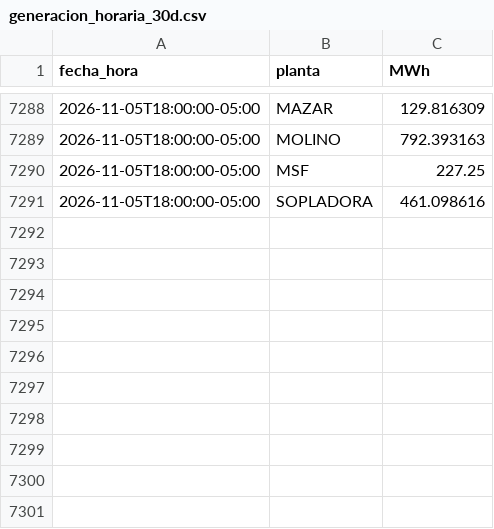
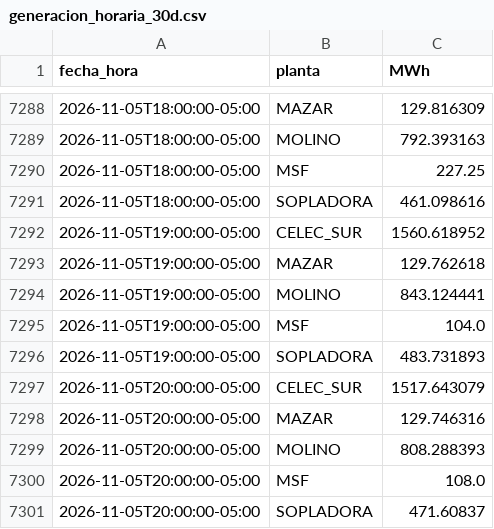
Before and after one commit to screspo111-sys/Energ-a_SC, a CSV file: dashboard/generacion_horaria_30d.csv, drawn as a sheet; only a part is shown, gaps mark what is left out; the diff names each change by its address in the sheet, - before the commit and + after, or states it on an @@ line.

```diff
--- a/dashboard/generacion_horaria_30d.csv
+++ b/dashboard/generacion_horaria_30d.csv
+row 7292: 2026-11-05T19:00:00-05:00 | CELEC_SUR | 1560.618952
+row 7293: 2026-11-05T19:00:00-05:00 | MAZAR | 129.762618
+row 7294: 2026-11-05T19:00:00-05:00 | MOLINO | 843.124441
+row 7295: 2026-11-05T19:00:00-05:00 | MSF | 104.0
+row 7296: 2026-11-05T19:00:00-05:00 | SOPLADORA | 483.731893
+row 7297: 2026-11-05T20:00:00-05:00 | CELEC_SUR | 1517.643079
+row 7298: 2026-11-05T20:00:00-05:00 | MAZAR | 129.746316
+row 7299: 2026-11-05T20:00:00-05:00 | MOLINO | 808.288393
+row 7300: 2026-11-05T20:00:00-05:00 | MSF | 108.0
+row 7301: 2026-11-05T20:00:00-05:00 | SOPLADORA | 471.60837
```
Also changed, not shown: dashboard/demanda_sni.csv, dashboard/estado_nacional_diario.csv, 11 other files.
